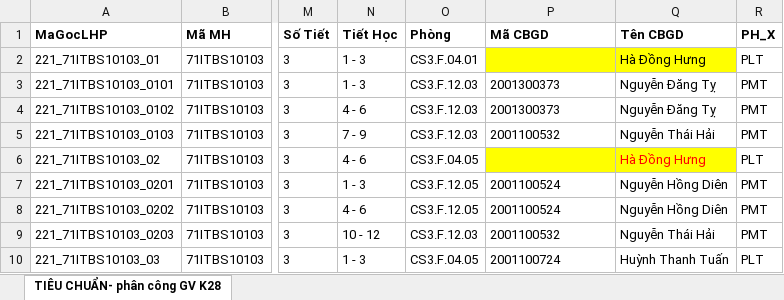
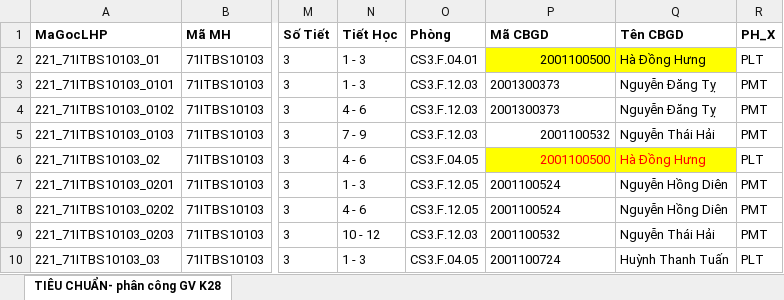
Before and after one commit to QuangHuynh79/QuanLyCongTacTroGiangKhoaCNTT, an Excel workbook: Content/Uploads/ImportTKB/CNTT UIS-ThoiKhoaBieu_TieuChuan_Mau.xlsx, sheet TIÊU CHUẨN- phân công GV K28, drawn as a sheet; only a part is shown, gaps mark what is left out; values as stored, in another font and other column widths than the file's, no borders; the diff covers the shown part only; the diff names each change by its address in the sheet, - before the commit and + after, or states it on an @@ line.

```diff
--- a/Content/Uploads/ImportTKB/CNTT UIS-ThoiKhoaBieu_TieuChuan_Mau.xlsx (sheet TIÊU CHUẨN- phân công GV K28)
+++ b/Content/Uploads/ImportTKB/CNTT UIS-ThoiKhoaBieu_TieuChuan_Mau.xlsx (sheet TIÊU CHUẨN- phân công GV K28)
-P2 (Mã CBGD): (empty)
+P2 (Mã CBGD): 2001100500
-P5 alignment: left
+P5 alignment: right
-P6 (Mã CBGD): (empty)
+P6 (Mã CBGD): 2001100500
```
Also changed, not shown: 36 removed rows elsewhere in this sheet, Content/Uploads/ImportTKB/ThoiKhoaBieu_TieuChuan_Mau2.xlsx, 17 other files.
